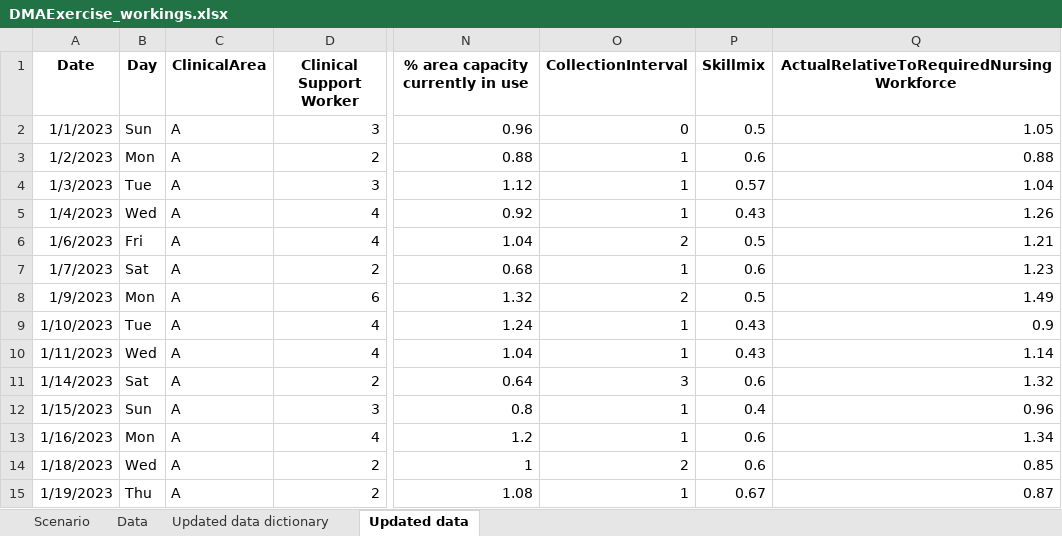
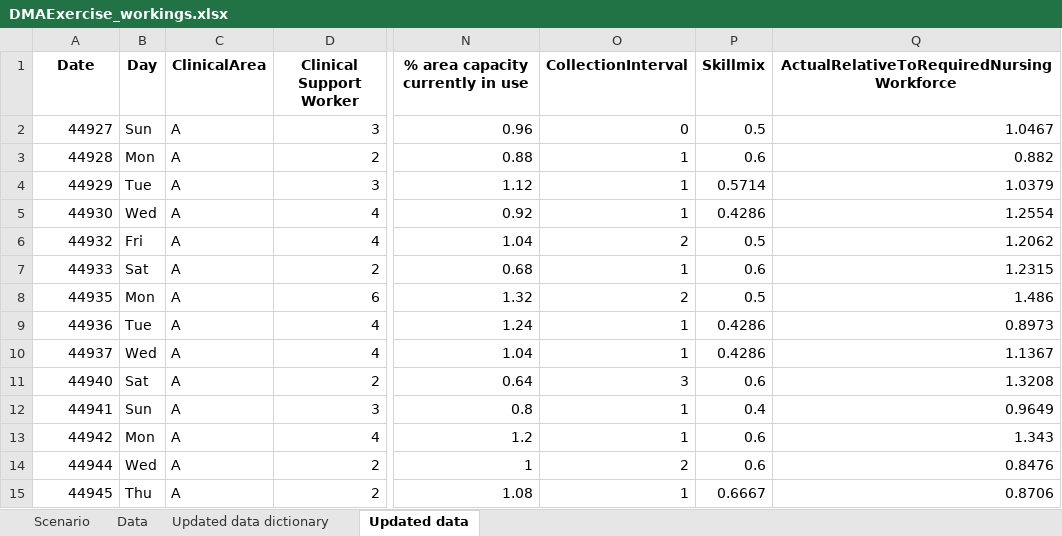
Before and after one commit to MaireadLBermingham/Staffing_levels_for_Nursing_and_Adult_Inpatient_Care_Quality_and_Safety, an Excel workbook: Output/Data/DMAExercise_workings.xlsx, sheet Updated data, drawn as a sheet; only a part is shown, gaps mark what is left out; values as stored, in another font and other column widths than the file's, no borders; the diff covers the shown part only; the diff names each change by its address in the sheet, - before the commit and + after, or states it on an @@ line.

```diff
--- a/Output/Data/DMAExercise_workings.xlsx (sheet Updated data)
+++ b/Output/Data/DMAExercise_workings.xlsx (sheet Updated data)
-A2 (Date): 1/1/2023
+A2 (Date): 44927
-Q2: 1.05
+Q2: 1.0467
-A3 (Date): 1/2/2023
+A3 (Date): 44928
-Q3: 0.88
+Q3: 0.882
-A4 (Date): 1/3/2023
+A4 (Date): 44929
-P4 (Skillmix): 0.57
+P4 (Skillmix): 0.5714
-Q4: 1.04
+Q4: 1.0379
-A5 (Date): 1/4/2023
+A5 (Date): 44930
-P5 (Skillmix): 0.43
+P5 (Skillmix): 0.4286
-Q5: 1.26
+Q5: 1.2554
-A6 (Date): 1/6/2023
+A6 (Date): 44932
-Q6: 1.21
+Q6: 1.2062
-A7 (Date): 1/7/2023
+A7 (Date): 44933
-Q7: 1.23
+Q7: 1.2315
-A8 (Date): 1/9/2023
+A8 (Date): 44935
-Q8: 1.49
+Q8: 1.486
-A9 (Date): 1/10/2023
+A9 (Date): 44936
-P9:P10 (Skillmix): 0.43
+P9:P10 (Skillmix): 0.4286
-Q9: 0.9
+Q9: 0.8973
-A10 (Date): 1/11/2023
+A10 (Date): 44937
-Q10: 1.14
+Q10: 1.1367
-A11 (Date): 1/14/2023
+A11 (Date): 44940
-Q11: 1.32
+Q11: 1.3208
-A12 (Date): 1/15/2023
+A12 (Date): 44941
-Q12: 0.96
+Q12: 0.9649
-A13 (Date): 1/16/2023
+A13 (Date): 44942
-Q13: 1.34
+Q13: 1.343
-A14 (Date): 1/18/2023
+A14 (Date): 44944
-Q14: 0.85
+Q14: 0.8476
-A15 (Date): 1/19/2023
+A15 (Date): 44945
-P15 (Skillmix): 0.67
+P15 (Skillmix): 0.6667
-Q15: 0.87
+Q15: 0.8706
```
Also changed, not shown: 86 edited cells elsewhere in this sheet, sheet Updated data dictionary, Data/RawData/DMA Exercise.xlsx, 20 other files.
